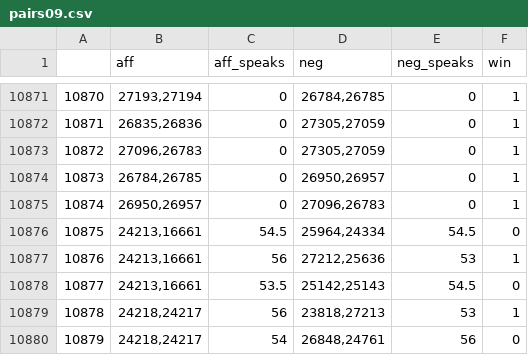
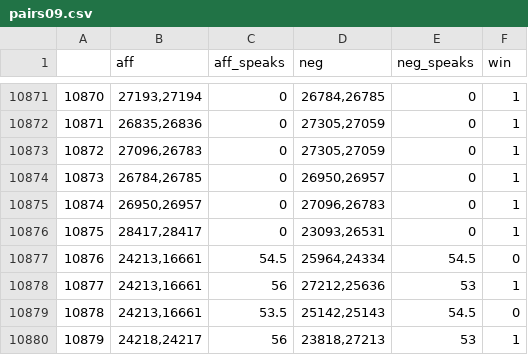
Before and after one commit to stillmatic/tournaments, a CSV file: data/pairs09.csv, drawn as a sheet; only a part is shown, gaps mark what is left out; the shorter side is filled out with more unchanged rows; addresses are those after the commit; the diff names each change by its address in the sheet, - before the commit and + after, or states it on an @@ line.

```diff
--- a/data/pairs09.csv
+++ b/data/pairs09.csv
+row 10876: 10875 | 28417,28417 | 0 | 23093,26531 | 0 | 1
@@ column A renumbered from row 10877 down @@
```
Also changed, not shown: data/results.csv, 6 other files.
